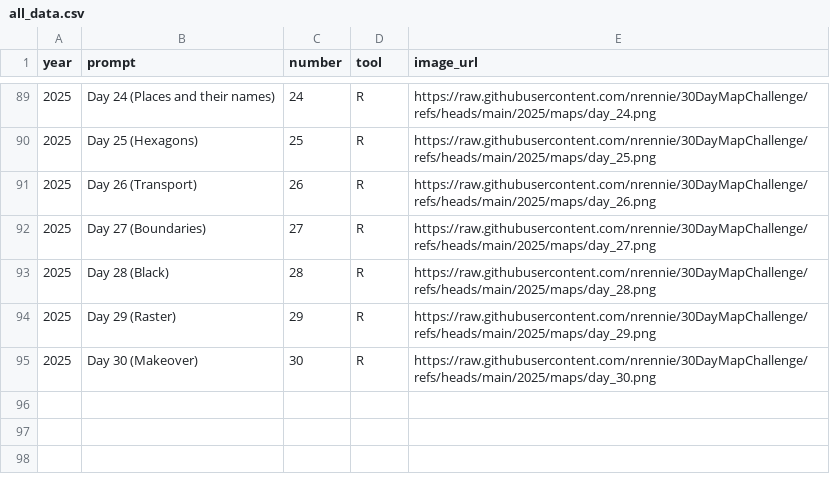
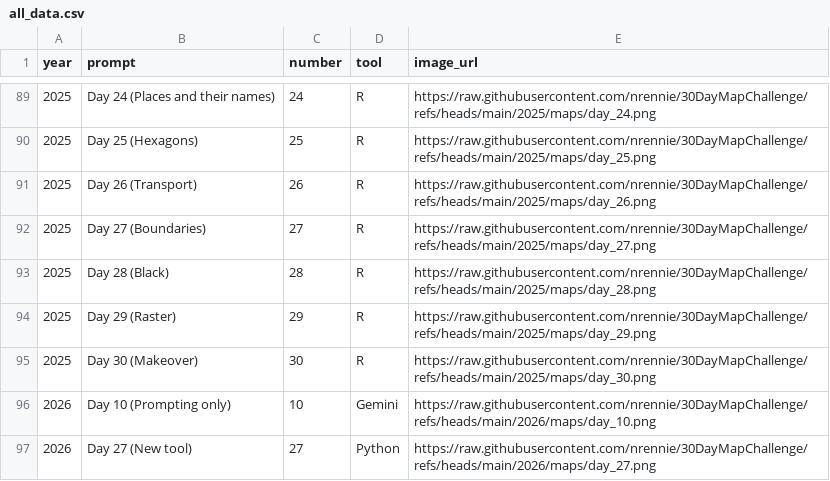
Before and after one commit to nrennie/30DayMapChallenge, a CSV file: data/all_data.csv, drawn as a sheet; only a part is shown, gaps mark what is left out; the diff names each change by its address in the sheet, - before the commit and + after, or states it on an @@ line.

Commit message:
Run and add 2026 data

```diff
--- a/data/all_data.csv
+++ b/data/all_data.csv
+row 96: 2026 | Day 10 (Prompting only) | 10 | Gemini | https://raw.githubusercontent.com/nrennie/30DayMapChallenge/refs/heads/main/2026/maps/day_10.png
+row 97: 2026 | Day 27 (New tool) | 27 | Python | https://raw.githubusercontent.com/nrennie/30DayMapChallenge/refs/heads/main/2026/maps/day_27.png
```
Also changed, not shown: 1 other file.
